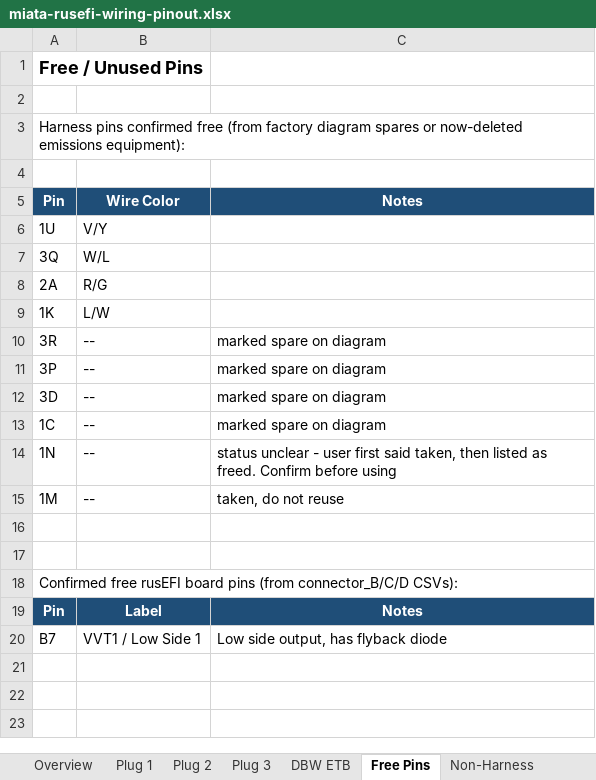
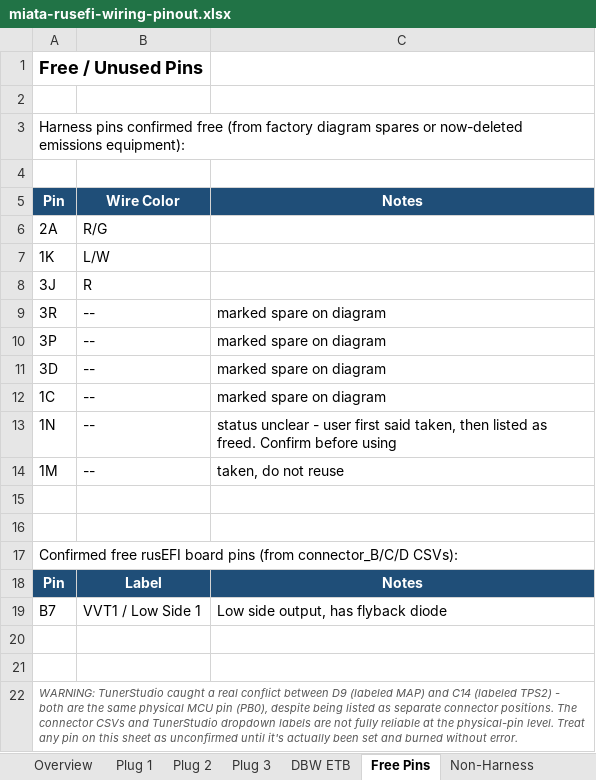
Before and after one commit to AlejoMSP/rusEFI-99-00_miata, an Excel workbook: wiring/miata-rusefi-wiring-pinout.xlsx, sheet Free Pins, drawn as a sheet; values as stored, in another font and other column widths than the file's, no borders; removed rows and columns are numbered as before the commit, all else as after; the diff names each change by its address in the sheet, - before the commit and + after, or states it on an @@ line.

Commit message:
Discard Ambient Temp (D9/C14 pin conflict + wrong sensor), fix free pins list, warn about CSV reliability

```diff
--- a/wiring/miata-rusefi-wiring-pinout.xlsx (sheet Free Pins)
+++ b/wiring/miata-rusefi-wiring-pinout.xlsx (sheet Free Pins)
-row 6: 1U | V/Y
-row 7: 3Q | W/L
+row 8: 3J | R
+row 20: (empty)
+row 21: (empty)
+row 22: WARNING: TunerStudio caught a real conflict between D9 (labeled MAP) and C14 (labeled TPS2) - both are the same physical MCU pin (PB0), despite being listed as separate connector positions. The connector CSVs and TunerStudio dropdown labels are not fully reliable at the physical-pin level. Treat any pin on this sheet as unconfirmed until it's actually been set and burned without error.
```
Also changed, not shown: sheet Notes, sheet Plug 3, 2 other files.
